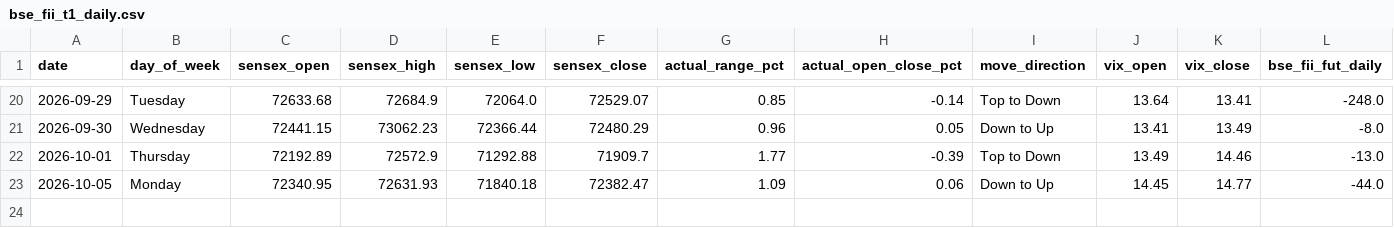
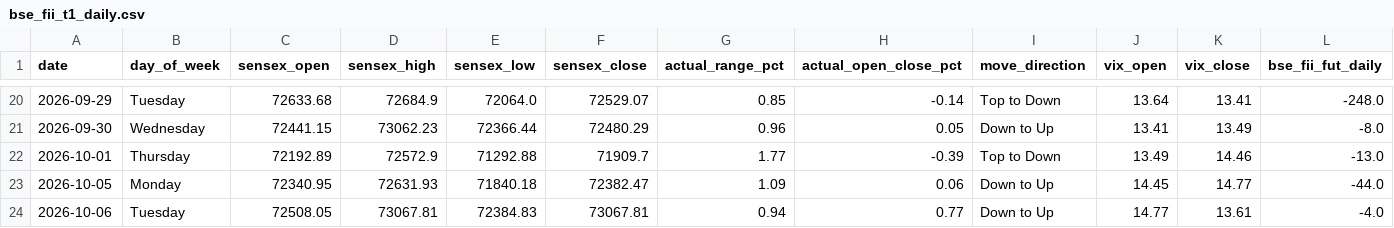
Before and after one commit to manish70158/vix-backtest-analysis, a CSV file: sensex-analysis/bse_fii_t1_daily.csv, drawn as a sheet; only a part is shown, gaps mark what is left out; rows hold the shown columns only; the diff names each change by its address in the sheet, - before the commit and + after, or states it on an @@ line.

```diff
--- a/sensex-analysis/bse_fii_t1_daily.csv
+++ b/sensex-analysis/bse_fii_t1_daily.csv
+row 24: 2026-10-06 | Tuesday | 72508.05 | 73067.81 | 72384.83 | 73067.81 | 0.94 | 0.77 | Down to Up | 14.77 | 13.61 | -4.0
```
Also changed, not shown: sensex-analysis/sensex_bse_participant_wise_daily.csv, sensex-analysis/sensex_fii_t1_daily_results.csv, 1 other file.
